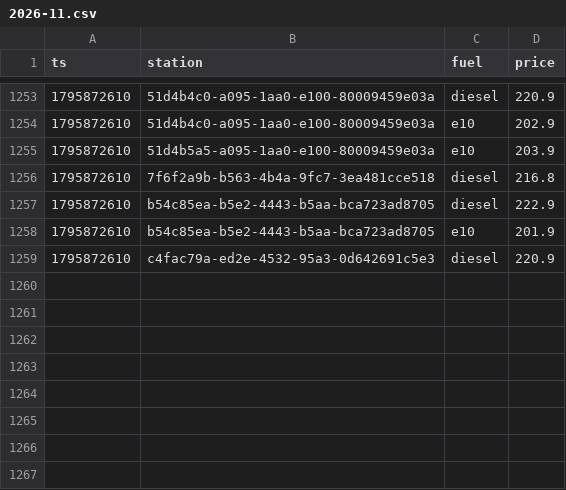
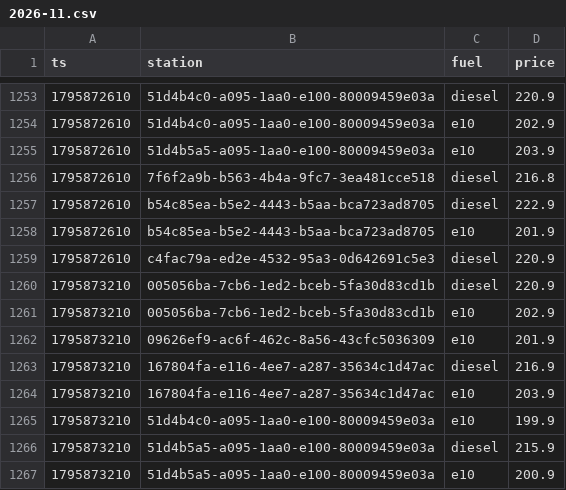
Before and after one commit to Mario-vibe/spritpreis-kompass, a CSV file: data/events/2026-11.csv, drawn as a sheet; only a part is shown, gaps mark what is left out; the diff names each change by its address in the sheet, - before the commit and + after, or states it on an @@ line.

```diff
--- a/data/events/2026-11.csv
+++ b/data/events/2026-11.csv
+row 1260: 1795873210 | 005056ba-7cb6-1ed2-bceb-5fa30d83cd1b | diesel | 220.9
+row 1261: 1795873210 | 005056ba-7cb6-1ed2-bceb-5fa30d83cd1b | e10 | 202.9
+row 1262: 1795873210 | 09626ef9-ac6f-462c-8a56-43cfc5036309 | e10 | 201.9
+row 1263: 1795873210 | 167804fa-e116-4ee7-a287-35634c1d47ac | diesel | 216.9
+row 1264: 1795873210 | 167804fa-e116-4ee7-a287-35634c1d47ac | e10 | 203.9
+row 1265: 1795873210 | 51d4b4c0-a095-1aa0-e100-80009459e03a | e10 | 199.9
+row 1266: 1795873210 | 51d4b5a5-a095-1aa0-e100-80009459e03a | diesel | 215.9
+row 1267: 1795873210 | 51d4b5a5-a095-1aa0-e100-80009459e03a | e10 | 200.9
```
Also changed, not shown: 3 other files.
